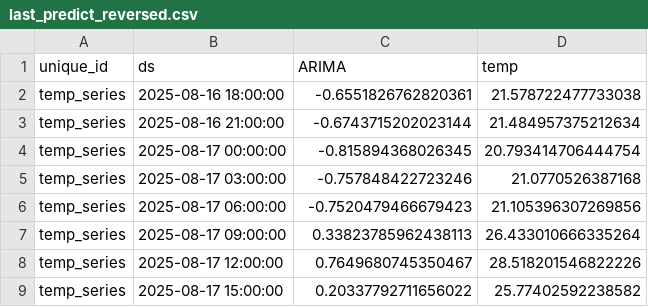
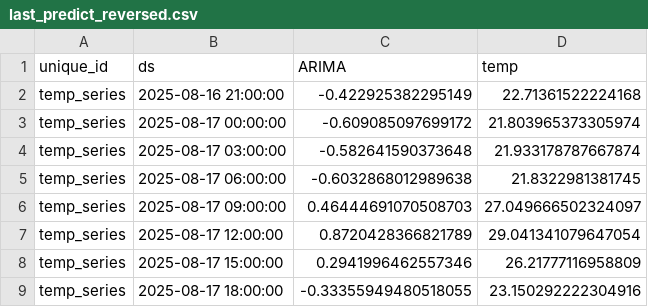
Before and after one commit to Myboo235/weather_forecast_app, a CSV file: model/sarima/last_predict_reversed.csv, drawn as a sheet.

```diff
--- a/model/sarima/last_predict_reversed.csv
+++ b/model/sarima/last_predict_reversed.csv
@@ -1,9 +1,9 @@
 unique_id,ds,ARIMA,temp
-temp_series,2025-08-16 18:00:00,-0.6551826762820361,21.578722477733038
-temp_series,2025-08-16 21:00:00,-0.6743715202023144,21.484957375212634
-temp_series,2025-08-17 00:00:00,-0.815894368026345,20.793414706444754
-temp_series,2025-08-17 03:00:00,-0.757848422723246,21.0770526387168
-temp_series,2025-08-17 06:00:00,-0.7520479466679423,21.105396307269856
-temp_series,2025-08-17 09:00:00,0.33823785962438113,26.433010666335264
-temp_series,2025-08-17 12:00:00,0.7649680745350467,28.518201546822226
-temp_series,2025-08-17 15:00:00,0.20337792711656022,25.77402592238582
+temp_series,2025-08-16 21:00:00,-0.422925382295149,22.71361522224168
+temp_series,2025-08-17 00:00:00,-0.609085097699172,21.803965373305974
+temp_series,2025-08-17 03:00:00,-0.582641590373648,21.933178787667874
+temp_series,2025-08-17 06:00:00,-0.6032868012989638,21.8322981381745
+temp_series,2025-08-17 09:00:00,0.46444691070508703,27.049666502324097
+temp_series,2025-08-17 12:00:00,0.8720428366821789,29.041341079647054
+temp_series,2025-08-17 15:00:00,0.2941996462557346,26.21777116958809
+temp_series,2025-08-17 18:00:00,-0.33355949480518055,23.150292222304916
```
Also changed, not shown: model/sarima/last_predict.csv, 1 other file.
